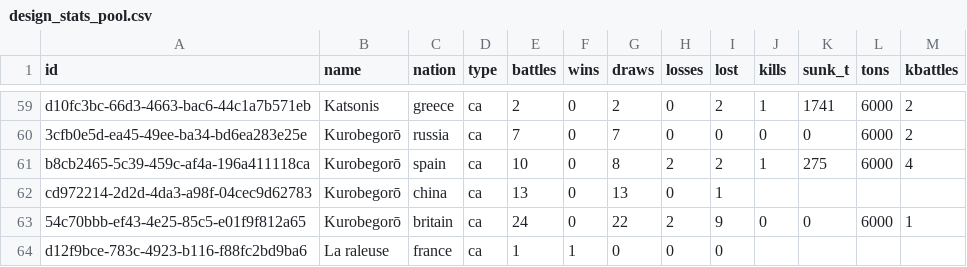
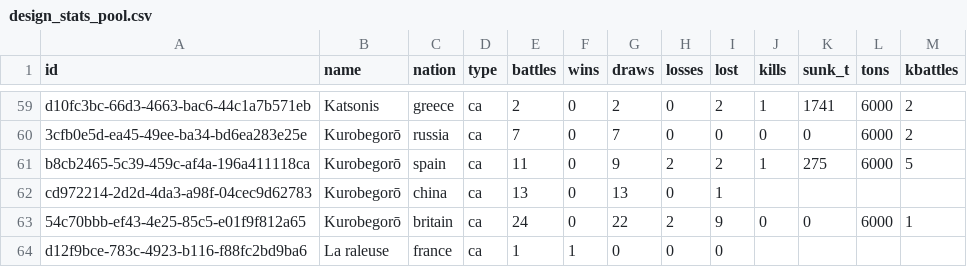
Before and after one commit to KlaudiuszLedwoch/Iron-Admiral, a CSV file: payload/Mods/IronAdmiralDesigns/design_stats_pool.csv, drawn as a sheet; only a part is shown, gaps mark what is left out.

Commit message:
Data and installer from development 903c7339

```diff
--- a/payload/Mods/IronAdmiralDesigns/design_stats_pool.csv
+++ b/payload/Mods/IronAdmiralDesigns/design_stats_pool.csv
@@ -60,3 +60,3 @@ d10fc3bc-66d3-4663-bac6-44c1a7b571eb,Katsonis,greece,ca,2,0,2,0,2,1,1741,6000,2
 3cfb0e5d-ea45-49ee-ba34-bd6ea283e25e,Kurobegorō,russia,ca,7,0,7,0,0,0,0,6000,2
-b8cb2465-5c39-459c-af4a-196a411118ca,Kurobegorō,spain,ca,10,0,8,2,2,1,275,6000,4
+b8cb2465-5c39-459c-af4a-196a411118ca,Kurobegorō,spain,ca,11,0,9,2,2,1,275,6000,5
 cd972214-2d2d-4da3-a98f-04cec9d62783,Kurobegorō,china,ca,13,0,13,0,1,,,,
```
Also changed, not shown: 2 other files.
